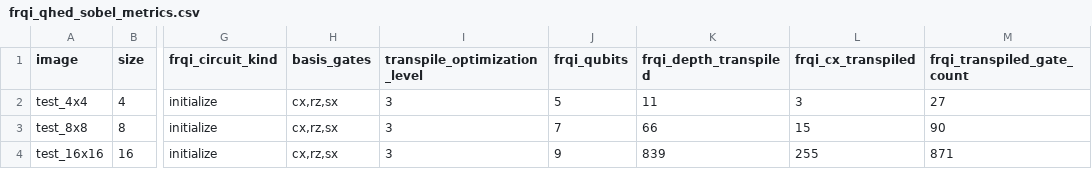
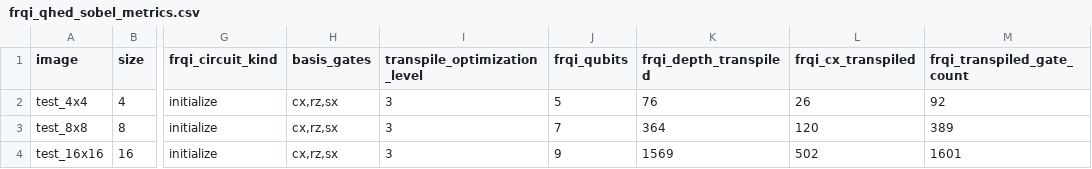
Before and after one commit to AlexandruAlex10/qip-frqi-qhed-mcx-ancilla-and-calibration-matrix-inversion, a CSV file: outputs/frqi_qhed_sobel_metrics.csv, drawn as a sheet; only a part is shown, gaps mark what is left out; the diff names each change by its address in the sheet, - before the commit and + after, or states it on an @@ line.

```diff
--- a/outputs/frqi_qhed_sobel_metrics.csv
+++ b/outputs/frqi_qhed_sobel_metrics.csv
-K2 (frqi_depth_transpiled): 11
+K2 (frqi_depth_transpiled): 76
-L2 (frqi_cx_transpiled): 3
+L2 (frqi_cx_transpiled): 26
-M2 (frqi_transpiled_gate_count): 27
+M2 (frqi_transpiled_gate_count): 92
-K3 (frqi_depth_transpiled): 66
+K3 (frqi_depth_transpiled): 364
-L3 (frqi_cx_transpiled): 15
+L3 (frqi_cx_transpiled): 120
-M3 (frqi_transpiled_gate_count): 90
+M3 (frqi_transpiled_gate_count): 389
-K4 (frqi_depth_transpiled): 839
+K4 (frqi_depth_transpiled): 1569
-L4 (frqi_cx_transpiled): 255
+L4 (frqi_cx_transpiled): 502
-M4 (frqi_transpiled_gate_count): 871
+M4 (frqi_transpiled_gate_count): 1601
```
Also changed, not shown: outputs/frqi_structural_metrics.csv, outputs/noisy_frqi_metrics.csv, 33 other files.
